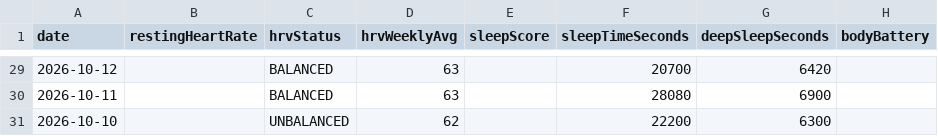
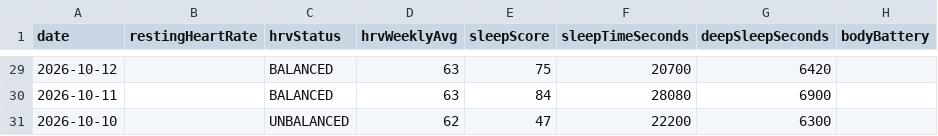
Before and after one commit to Redbe4rd-glitch/garmin-auto-sync, a CSV file: garmin_health.csv, drawn as a sheet; only a part is shown, gaps mark what is left out; the diff covers the shown part only.

```diff
--- a/garmin_health.csv
+++ b/garmin_health.csv
@@ -29,3 +29,3 @@ date,restingHeartRate,hrvStatus,hrvWeeklyAvg,sleepScore,sleepTimeSeconds,deepSle
-2026-10-12,,BALANCED,63,,20700,6420,
-2026-10-11,,BALANCED,63,,28080,6900,
-2026-10-10,,UNBALANCED,62,,22200,6300,
+2026-10-12,,BALANCED,63,75,20700,6420,
+2026-10-11,,BALANCED,63,84,28080,6900,
+2026-10-10,,UNBALANCED,62,47,22200,6300,
```
Also changed, not shown: 26 edited cells elsewhere in this file, 1 other file.
